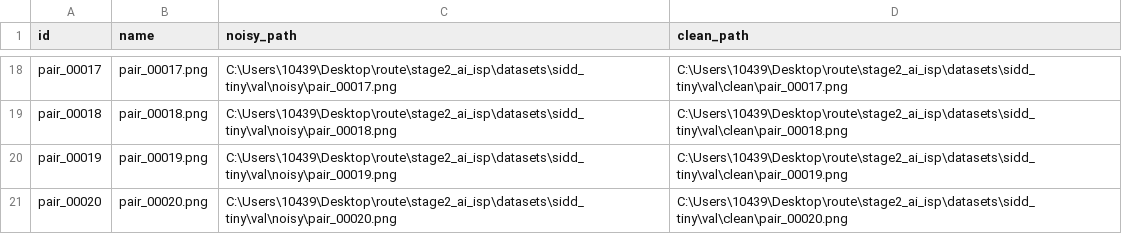
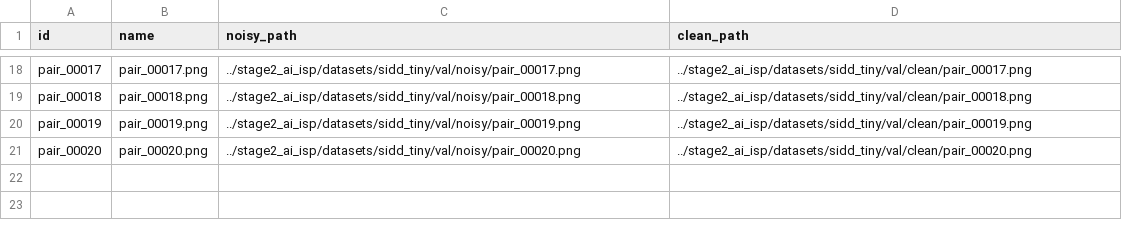
Before and after one commit to oneer/route, a CSV file: stage4_deploy_isp/data/test_inputs/week0_fixed_manifest.csv, drawn as a sheet; only a part is shown, gaps mark what is left out; the diff covers the shown part only; the diff names each change by its address in the sheet, - before the commit and + after, or states it on an @@ line.

```diff
--- a/stage4_deploy_isp/data/test_inputs/week0_fixed_manifest.csv
+++ b/stage4_deploy_isp/data/test_inputs/week0_fixed_manifest.csv
-C18 (noisy_path): C:\Users\10439\Desktop\route\stage2_ai_isp\datasets\sidd_tiny\val\noisy\pair_00017.png
+C18 (noisy_path): ../stage2_ai_isp/datasets/sidd_tiny/val/noisy/pair_00017.png
-D18 (clean_path): C:\Users\10439\Desktop\route\stage2_ai_isp\datasets\sidd_tiny\val\clean\pair_00017.png
+D18 (clean_path): ../stage2_ai_isp/datasets/sidd_tiny/val/clean/pair_00017.png
-C19 (noisy_path): C:\Users\10439\Desktop\route\stage2_ai_isp\datasets\sidd_tiny\val\noisy\pair_00018.png
+C19 (noisy_path): ../stage2_ai_isp/datasets/sidd_tiny/val/noisy/pair_00018.png
-D19 (clean_path): C:\Users\10439\Desktop\route\stage2_ai_isp\datasets\sidd_tiny\val\clean\pair_00018.png
+D19 (clean_path): ../stage2_ai_isp/datasets/sidd_tiny/val/clean/pair_00018.png
-C20 (noisy_path): C:\Users\10439\Desktop\route\stage2_ai_isp\datasets\sidd_tiny\val\noisy\pair_00019.png
+C20 (noisy_path): ../stage2_ai_isp/datasets/sidd_tiny/val/noisy/pair_00019.png
-D20 (clean_path): C:\Users\10439\Desktop\route\stage2_ai_isp\datasets\sidd_tiny\val\clean\pair_00019.png
+D20 (clean_path): ../stage2_ai_isp/datasets/sidd_tiny/val/clean/pair_00019.png
-C21 (noisy_path): C:\Users\10439\Desktop\route\stage2_ai_isp\datasets\sidd_tiny\val\noisy\pair_00020.png
+C21 (noisy_path): ../stage2_ai_isp/datasets/sidd_tiny/val/noisy/pair_00020.png
-D21 (clean_path): C:\Users\10439\Desktop\route\stage2_ai_isp\datasets\sidd_tiny\val\clean\pair_00020.png
+D21 (clean_path): ../stage2_ai_isp/datasets/sidd_tiny/val/clean/pair_00020.png
```
Also changed, not shown: 32 edited cells elsewhere in this file, stage4_deploy_isp/data/calibration/week4_calibration_manifest.csv, stage4_deploy_isp/data/test_inputs/week4_evaluation_manifest.csv, 51 other files.
